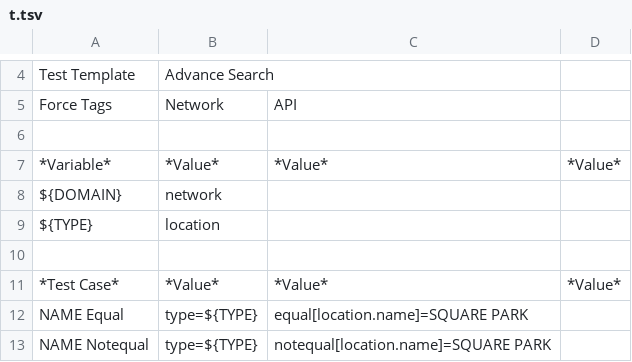
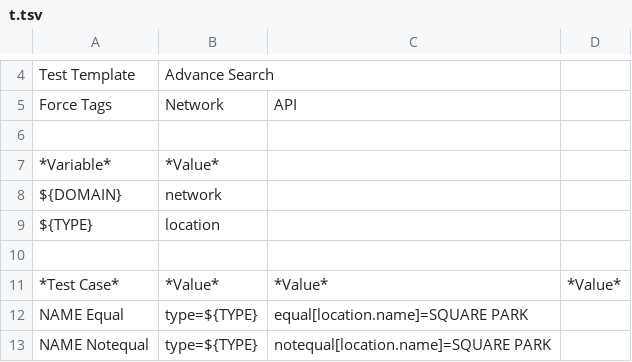
Before and after one commit to suganthsundar/api, a TSV file: t.tsv, drawn as a sheet; only a part is shown, gaps mark what is left out.

Commit message:
Update t.tsv

```diff
--- a/t.tsv
+++ b/t.tsv
@@ -6,3 +6,3 @@ Force Tags	Network	API
 
-*Variable*	*Value*	*Value*	*Value*
+*Variable*	*Value*
 ${DOMAIN}	network
```
